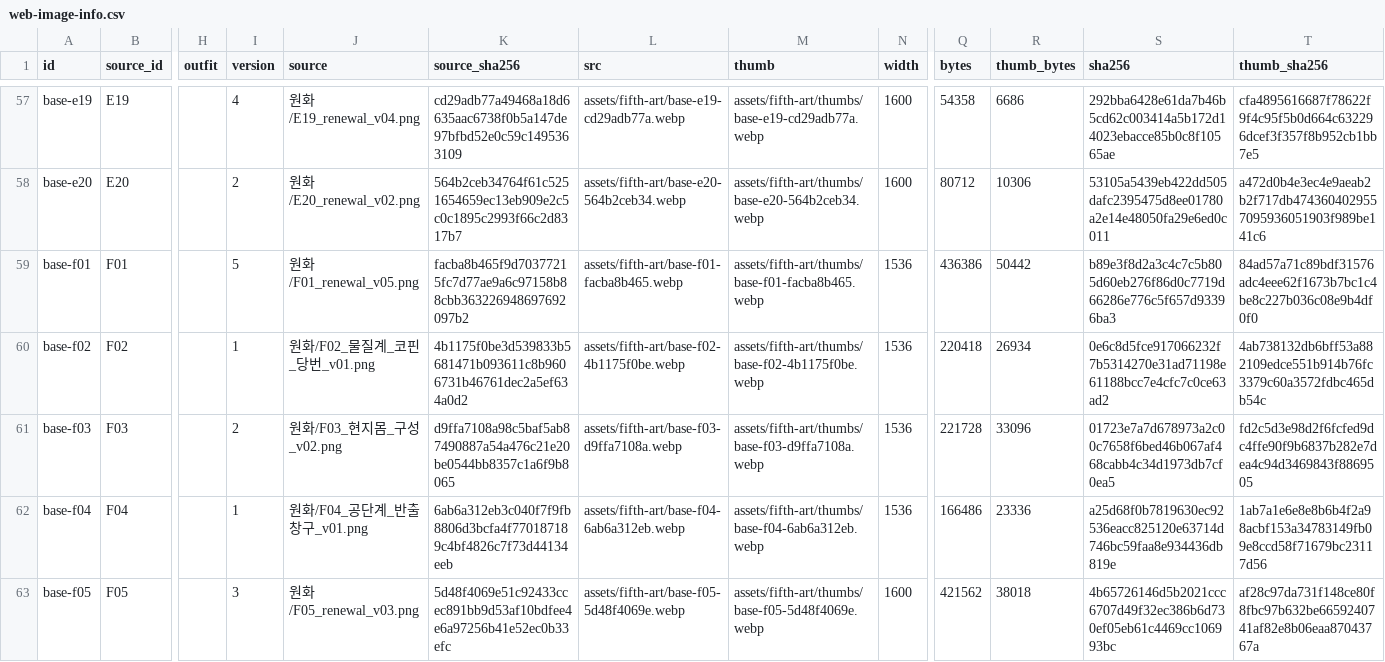
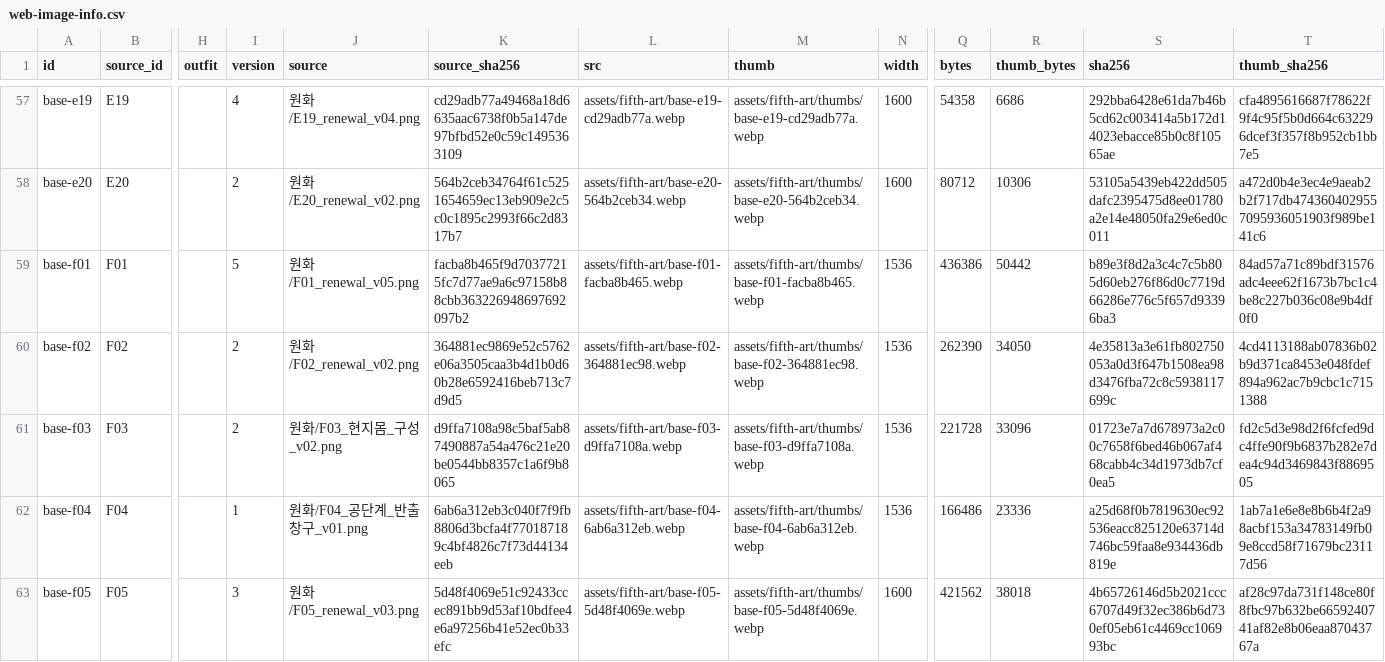
Before and after one commit to whtdrgongmail/MEJEwiki, a CSV file: fewk/assets/fifth-art/web-image-info.csv, drawn as a sheet; only a part is shown, gaps mark what is left out; the diff names each change by its address in the sheet, - before the commit and + after, or states it on an @@ line.

Commit message:
Renew F02 coffin care workroom with cel rendering and preserved personal belongings

```diff
--- a/fewk/assets/fifth-art/web-image-info.csv
+++ b/fewk/assets/fifth-art/web-image-info.csv
-I60 (version): 1
+I60 (version): 2
-J60 (source): 원화/F02_물질계_코핀_당번_v01.png
+J60 (source): 원화/F02_renewal_v02.png
-K60 (source_sha256): 4b1175f0be3d539833b5681471b093611c8b9606731b46761dec2a5ef634a0d2
+K60 (source_sha256): 364881ec9869e52c5762e06a3505caa3b4d1b0d60b28e6592416beb713c7d9d5
-L60 (src): assets/fifth-art/base-f02-4b1175f0be.webp
+L60 (src): assets/fifth-art/base-f02-364881ec98.webp
-M60 (thumb): assets/fifth-art/thumbs/base-f02-4b1175f0be.webp
+M60 (thumb): assets/fifth-art/thumbs/base-f02-364881ec98.webp
-Q60 (bytes): 220418
+Q60 (bytes): 262390
-R60 (thumb_bytes): 26934
+R60 (thumb_bytes): 34050
-S60 (sha256): 0e6c8d5fce917066232f7b5314270e31ad71198e61188bcc7e4cfc7c0ce63ad2
+S60 (sha256): 4e35813a3e61fb802750053a0d3f647b1508ea98d3476fba72c8c5938117699c
-T60 (thumb_sha256): 4ab738132db6bff53a882109edce551b914b76fc3379c60a3572fdbc465db54c
+T60 (thumb_sha256): 4cd4113188ab07836b02b9d371ca8453e048fdef894a962ac7b9cbc1c7151388
```
Also changed, not shown: 3 other files.
